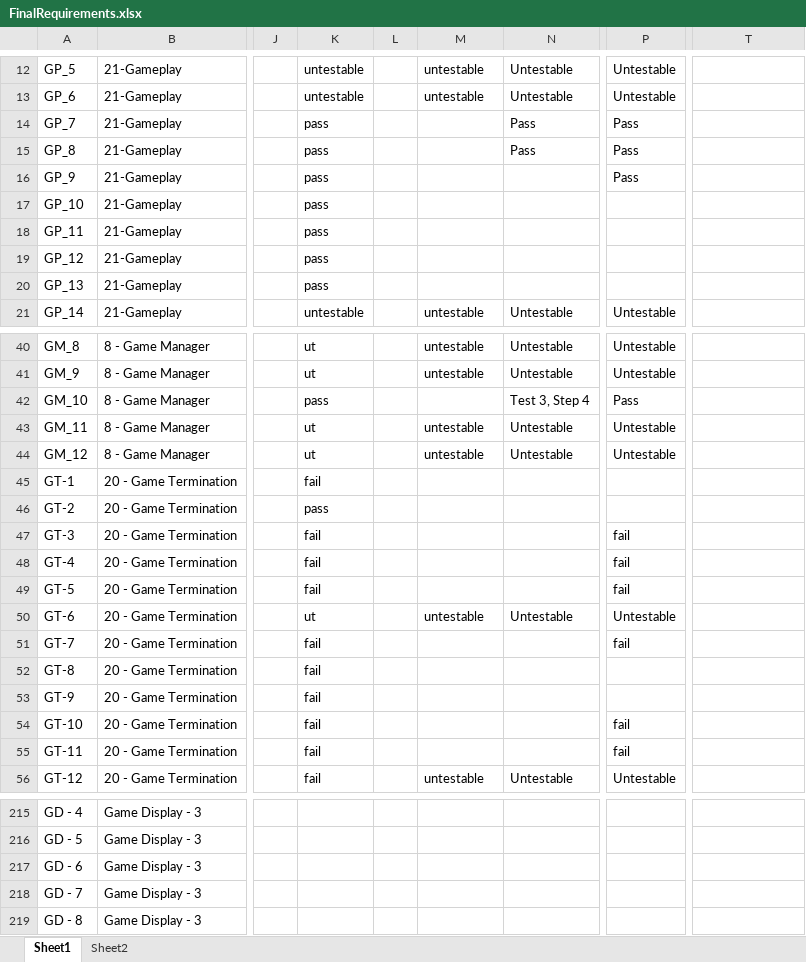
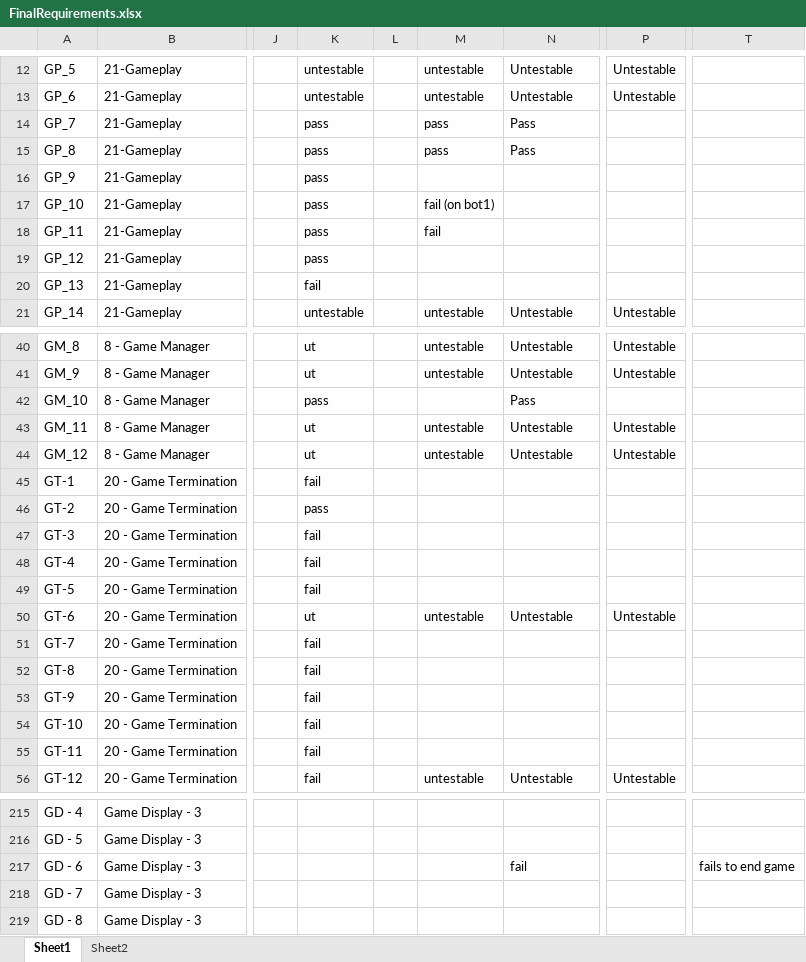
Before and after one commit to utastudents/cse3310-sp25-004, an Excel workbook: FinalRequirements/FinalRequirements.xlsx, sheet Sheet1, drawn as a sheet; only a part is shown, gaps mark what is left out; values as stored, in another font and other column widths than the file's, no borders; the diff covers the shown part only; the diff names each change by its address in the sheet, - before the commit and + after, or states it on an @@ line.

```diff
--- a/FinalRequirements/FinalRequirements.xlsx (sheet Sheet1)
+++ b/FinalRequirements/FinalRequirements.xlsx (sheet Sheet1)
-M14:M15: (empty)
+M14:M15: pass
-P14:P16: Pass
+P14:P16: (empty)
-M17: (empty)
+M17: fail (on bot1)
-M18: (empty)
+M18: fail
-K20: pass
+K20: fail
-N42: Test 3, Step 4
+N42: Pass
-P42: Pass
+P42: (empty)
-P47:P49: fail
+P47:P49: (empty)
-P51: fail
+P51: (empty)
-P54:P55: fail
+P54:P55: (empty)
-N217: (empty)
+N217: fail
-T217: (empty)
+T217: fails to end game
```
Also changed, not shown: 38 edited cells elsewhere in this sheet.
